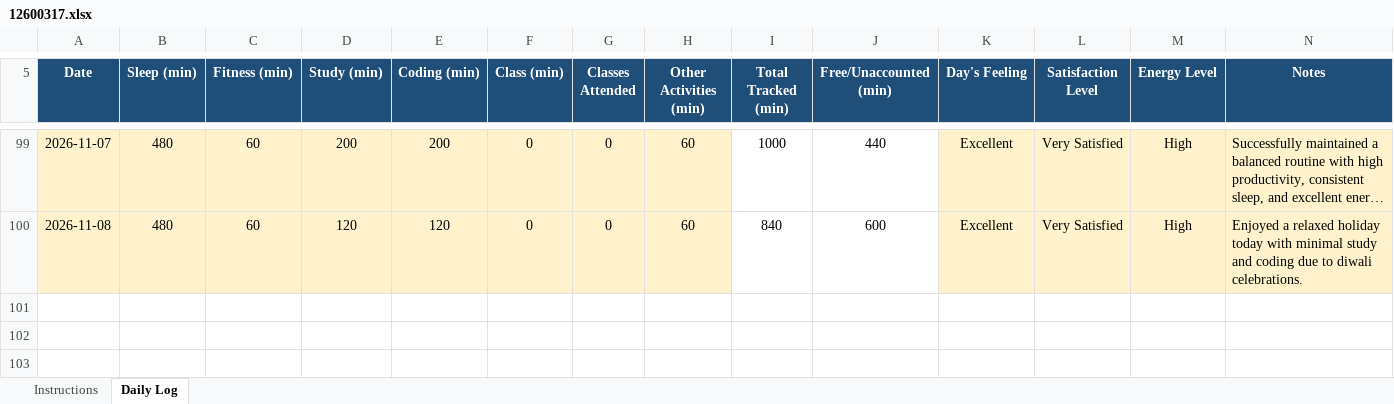
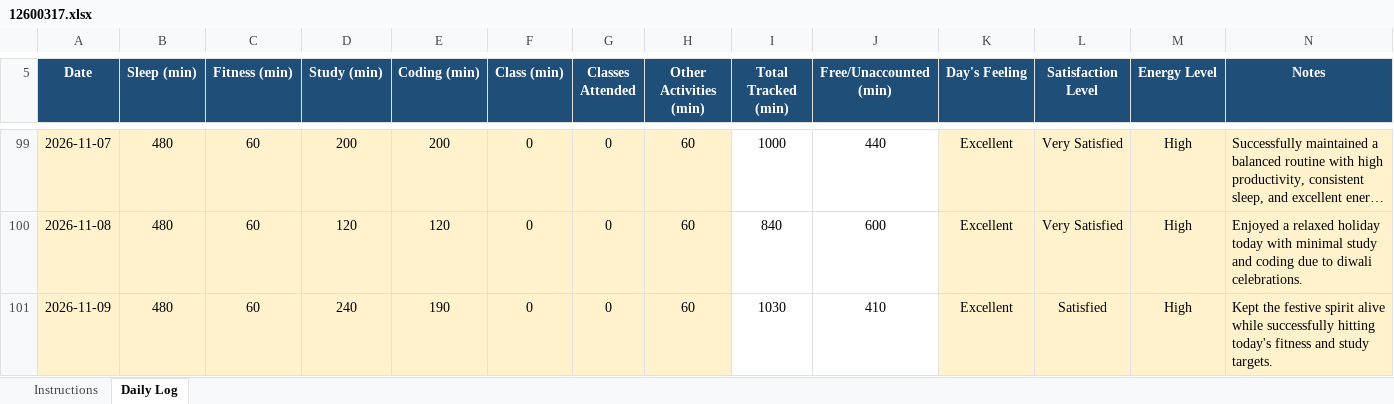
Before and after one commit to roshanikumari32060/CAP776, an Excel workbook: 12600317.xlsx, sheet Daily Log, drawn as a sheet; only a part is shown, gaps mark what is left out; long unchanged cells end in …; values as stored, in another font and other column widths than the file's, no borders; conditional formats not drawn; the diff names each change by its address in the sheet, - before the commit and + after, or states it on an @@ line.

Commit message:
Update daily activity

```diff
--- a/12600317.xlsx (sheet Daily Log)
+++ b/12600317.xlsx (sheet Daily Log)
+row 101: 2026-11-09 | 480 | 60 | 240 | 190 | 0 | 0 | 60 | 1030 | 410 | Excellent | Satisfied | High | Kept the festive spirit alive while successfully hitting today's fitness and study targets.
```
